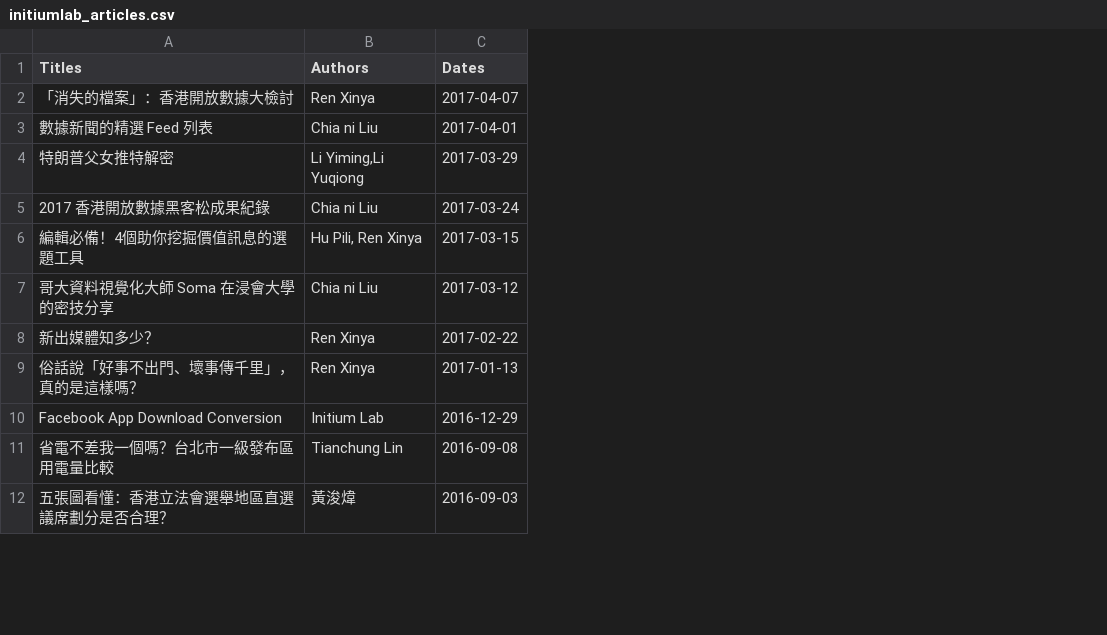
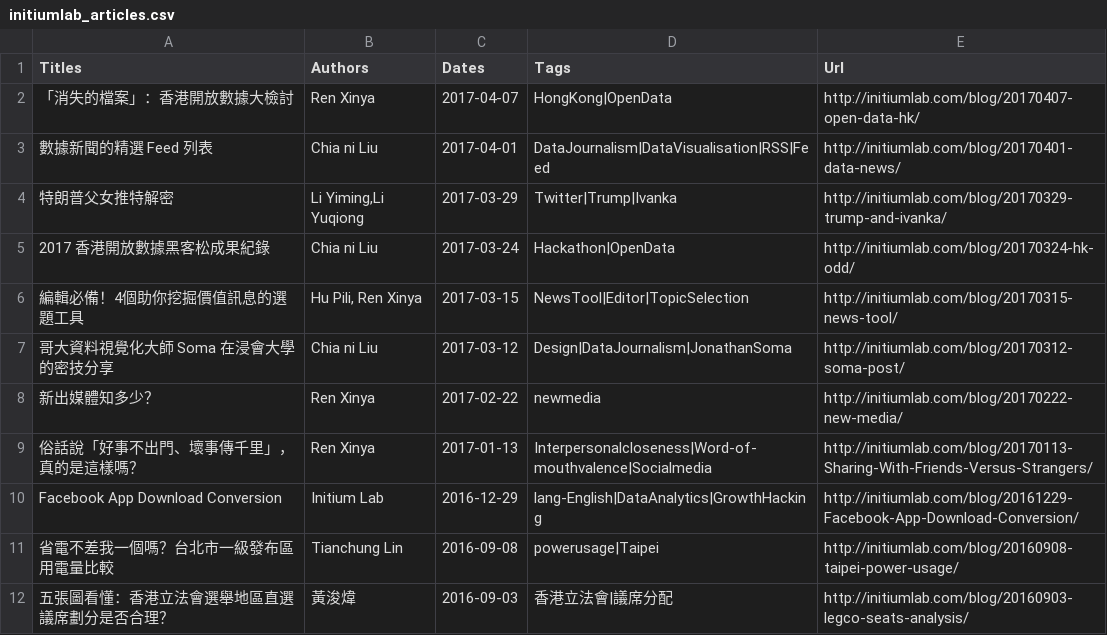
Before and after one commit to hupili/python-for-data-and-media-communication, a CSV file: scraper-examples/initiumlab_articles_scraper/initiumlab_articles.csv, drawn as a sheet; only a part is shown; the diff names each change by its address in the sheet, - before the commit and + after, or states it on an @@ line.

```diff
--- a/scraper-examples/initiumlab_articles_scraper/initiumlab_articles.csv
+++ b/scraper-examples/initiumlab_articles_scraper/initiumlab_articles.csv
+column D (Tags), rows 2-12: HongKong|OpenData | DataJournalism|DataVisualisation|RSS|Feed | Twitter|Trump|Ivanka | Hackathon|OpenData | NewsTool|Editor|TopicSelection | Design|DataJournalism|JonathanSoma | newmedia | Interpersonalcloseness|Word-of-mouthvalence|Socialmedia | lang-English|DataAnalytics|GrowthHacking | powerusage|Taipei | 香港立法會|議席分配
+column E (Url), rows 2-12: http://initiumlab.com/blog/20170407-open-data-hk/ | http://initiumlab.com/blog/20170401-data-news/ | http://initiumlab.com/blog/20170329-trump-and-ivanka/ | http://initiumlab.com/blog/20170324-hk-odd/ | http://initiumlab.com/blog/20170315-news-tool/ | http://initiumlab.com/blog/20170312-soma-post/ | http://initiumlab.com/blog/20170222-new-media/ | http://initiumlab.com/blog/20170113-Sharing-With-Friends-Versus-Strangers/ | http://initiumlab.com/blog/20161229-Facebook-App-Download-Conversion/ | http://initiumlab.com/blog/20160908-taipei-power-usage/ | http://initiumlab.com/blog/20160903-legco-seats-analysis/
```
Also changed, not shown: scraper-examples/initiumlab_articles_scraper/articles.csv, 1 other file.
